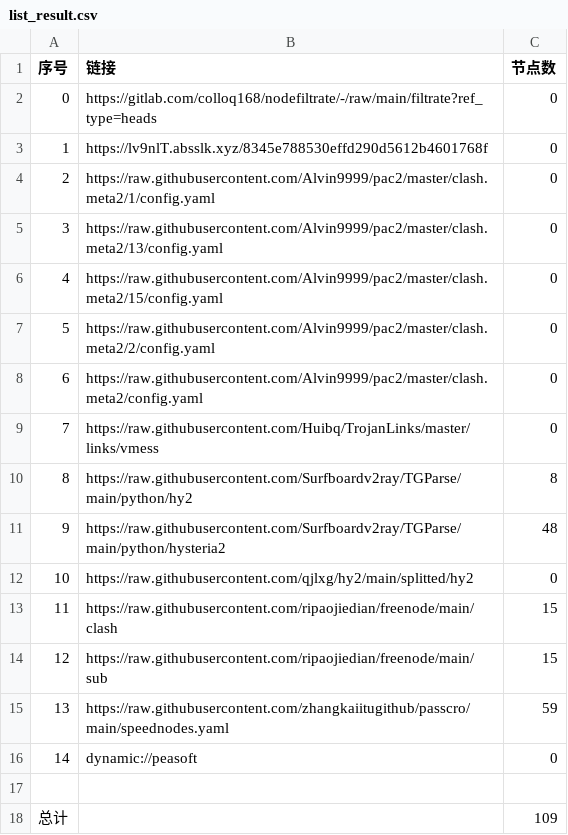
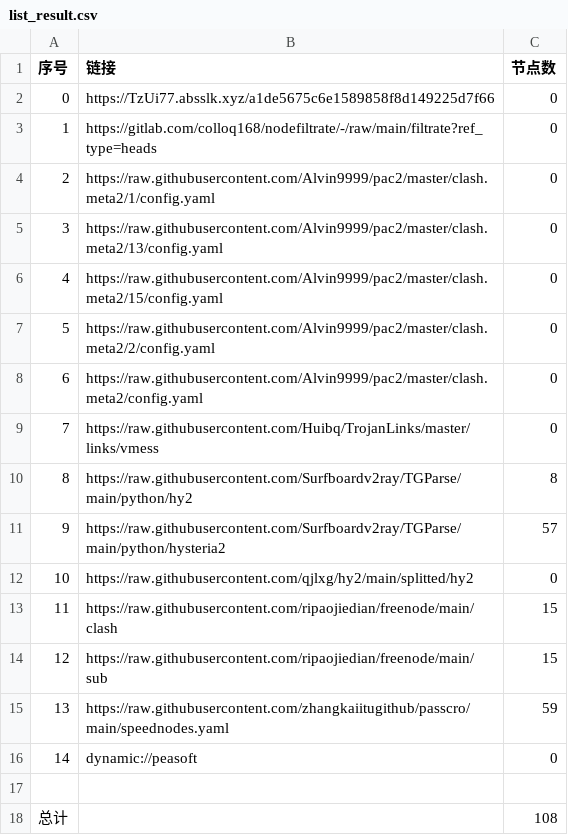
Before and after one commit to suanxidanian/AutoMergePublicNodes, a CSV file: list_result.csv, drawn as a sheet.

```diff
--- a/list_result.csv
+++ b/list_result.csv
@@ -1,4 +1,4 @@
 序号,链接,节点数
-0,https://gitlab.com/colloq168/nodefiltrate/-/raw/main/filtrate?ref_type=heads,0
-1,https://lv9nlT.absslk.xyz/8345e788530effd290d5612b4601768f,0
+0,https://TzUi77.absslk.xyz/a1de5675c6e1589858f8d149225d7f66,0
+1,https://gitlab.com/colloq168/nodefiltrate/-/raw/main/filtrate?ref_type=heads,0
 2,https://raw.githubusercontent.com/Alvin9999/pac2/master/clash.meta2/1/config.yaml,0
@@ -10,3 +10,3 @@
 8,https://raw.githubusercontent.com/Surfboardv2ray/TGParse/main/python/hy2,8
-9,https://raw.githubusercontent.com/Surfboardv2ray/TGParse/main/python/hysteria2,48
+9,https://raw.githubusercontent.com/Surfboardv2ray/TGParse/main/python/hysteria2,57
 10,https://raw.githubusercontent.com/qjlxg/hy2/main/splitted/hy2,0
@@ -17,2 +17,2 @@
 
-总计,,109
+总计,,108
```
Also changed, not shown: 8 other files.
